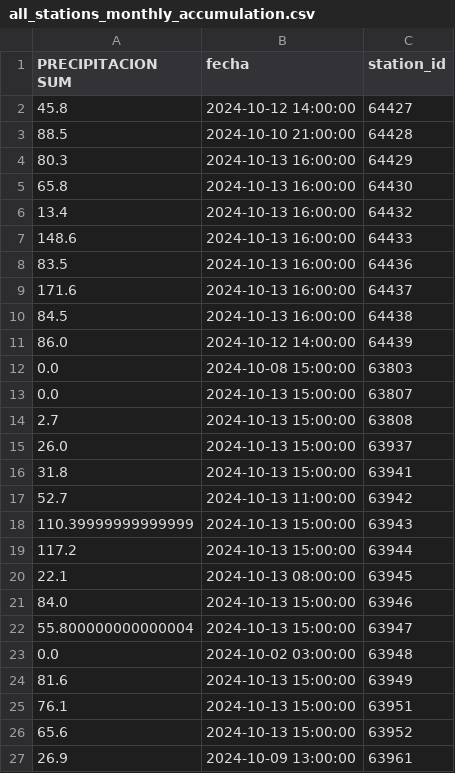
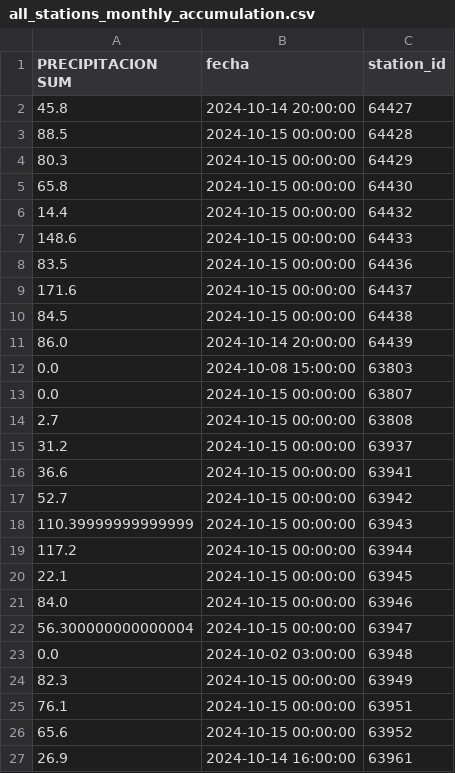
Before and after one commit to ccardenas93/EPMAPS, a CSV file: all_stations_monthly_accumulation.csv, drawn as a sheet.

```diff
--- a/all_stations_monthly_accumulation.csv
+++ b/all_stations_monthly_accumulation.csv
@@ -1,27 +1,27 @@
 PRECIPITACION SUM,fecha,station_id
-45.8,2024-10-12 14:00:00,64427
-88.5,2024-10-10 21:00:00,64428
-80.3,2024-10-13 16:00:00,64429
-65.8,2024-10-13 16:00:00,64430
-13.4,2024-10-13 16:00:00,64432
-148.6,2024-10-13 16:00:00,64433
-83.5,2024-10-13 16:00:00,64436
-171.6,2024-10-13 16:00:00,64437
-84.5,2024-10-13 16:00:00,64438
-86.0,2024-10-12 14:00:00,64439
+45.8,2024-10-14 20:00:00,64427
+88.5,2024-10-15 00:00:00,64428
+80.3,2024-10-15 00:00:00,64429
+65.8,2024-10-15 00:00:00,64430
+14.4,2024-10-15 00:00:00,64432
+148.6,2024-10-15 00:00:00,64433
+83.5,2024-10-15 00:00:00,64436
+171.6,2024-10-15 00:00:00,64437
+84.5,2024-10-15 00:00:00,64438
+86.0,2024-10-14 20:00:00,64439
 0.0,2024-10-08 15:00:00,63803
-0.0,2024-10-13 15:00:00,63807
-2.7,2024-10-13 15:00:00,63808
-26.0,2024-10-13 15:00:00,63937
-31.8,2024-10-13 15:00:00,63941
-52.7,2024-10-13 11:00:00,63942
-110.39999999999999,2024-10-13 15:00:00,63943
-117.2,2024-10-13 15:00:00,63944
-22.1,2024-10-13 08:00:00,63945
-84.0,2024-10-13 15:00:00,63946
-55.800000000000004,2024-10-13 15:00:00,63947
+0.0,2024-10-15 00:00:00,63807
+2.7,2024-10-15 00:00:00,63808
+31.2,2024-10-15 00:00:00,63937
+36.6,2024-10-15 00:00:00,63941
+52.7,2024-10-15 00:00:00,63942
+110.39999999999999,2024-10-15 00:00:00,63943
+117.2,2024-10-15 00:00:00,63944
+22.1,2024-10-15 00:00:00,63945
+84.0,2024-10-15 00:00:00,63946
+56.300000000000004,2024-10-15 00:00:00,63947
 0.0,2024-10-02 03:00:00,63948
-81.6,2024-10-13 15:00:00,63949
-76.1,2024-10-13 15:00:00,63951
-65.6,2024-10-13 15:00:00,63952
-26.9,2024-10-09 13:00:00,63961
+82.3,2024-10-15 00:00:00,63949
+76.1,2024-10-15 00:00:00,63951
+65.6,2024-10-15 00:00:00,63952
+26.9,2024-10-14 16:00:00,63961
```
Also changed, not shown: all_stations_daily_rainfall.csv, station_processing_report.csv, 1 other file.
